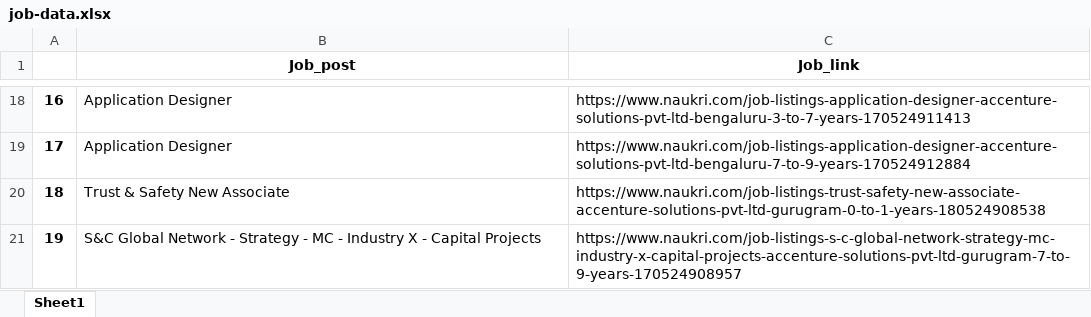
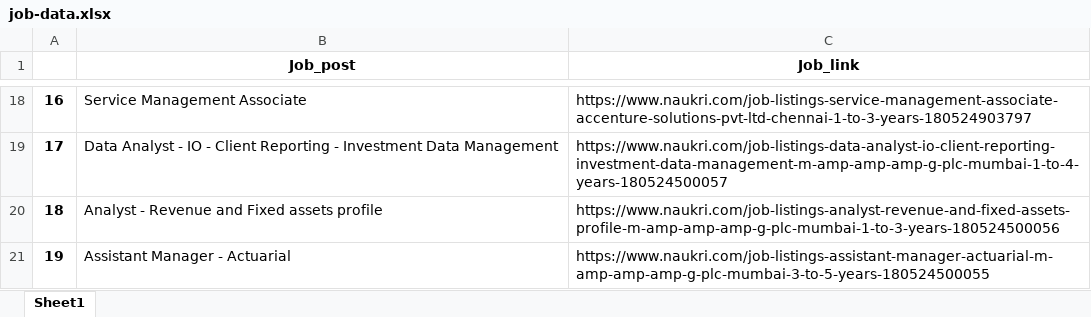
Before and after one commit to Mrunemployed/JOB-BOT, an Excel workbook: job-data.xlsx, sheet Sheet1, drawn as a sheet; only a part is shown, gaps mark what is left out; values as stored, in another font and other column widths than the file's, no borders; the diff covers the shown part only; the diff names each change by its address in the sheet, - before the commit and + after, or states it on an @@ line.

```diff
--- a/job-data.xlsx (sheet Sheet1)
+++ b/job-data.xlsx (sheet Sheet1)
-B18 (Job_post): Application Designer
+B18 (Job_post): Service Management Associate
-C18 (Job_link): https://www.naukri.com/job-listings-application-designer-accenture-solutions-pvt-ltd-bengaluru-3-to-7-years-170524911413
+C18 (Job_link): https://www.naukri.com/job-listings-service-management-associate-accenture-solutions-pvt-ltd-chennai-1-to-3-years-180524903797
-B19 (Job_post): Application Designer
+B19 (Job_post): Data Analyst - IO - Client Reporting - Investment Data Management
-C19 (Job_link): https://www.naukri.com/job-listings-application-designer-accenture-solutions-pvt-ltd-bengaluru-7-to-9-years-170524912884
+C19 (Job_link): https://www.naukri.com/job-listings-data-analyst-io-client-reporting-investment-data-management-m-amp-amp-amp-g-plc-mumbai-1-to-4-years-180524500057
-B20 (Job_post): Trust & Safety New Associate
+B20 (Job_post): Analyst - Revenue and Fixed assets profile
-C20 (Job_link): https://www.naukri.com/job-listings-trust-safety-new-associate-accenture-solutions-pvt-ltd-gurugram-0-to-1-years-180524908538
+C20 (Job_link): https://www.naukri.com/job-listings-analyst-revenue-and-fixed-assets-profile-m-amp-amp-amp-g-plc-mumbai-1-to-3-years-180524500056
-B21 (Job_post): S&C Global Network - Strategy - MC - Industry X - Capital Projects
+B21 (Job_post): Assistant Manager - Actuarial
-C21 (Job_link): https://www.naukri.com/job-listings-s-c-global-network-strategy-mc-industry-x-capital-projects-accenture-solutions-pvt-ltd-gurugram-7-to-9-years-170524908957
+C21 (Job_link): https://www.naukri.com/job-listings-assistant-manager-actuarial-m-amp-amp-amp-g-plc-mumbai-3-to-5-years-180524500055
```
Also changed, not shown: 32 edited cells elsewhere in this sheet, 4 other files.
